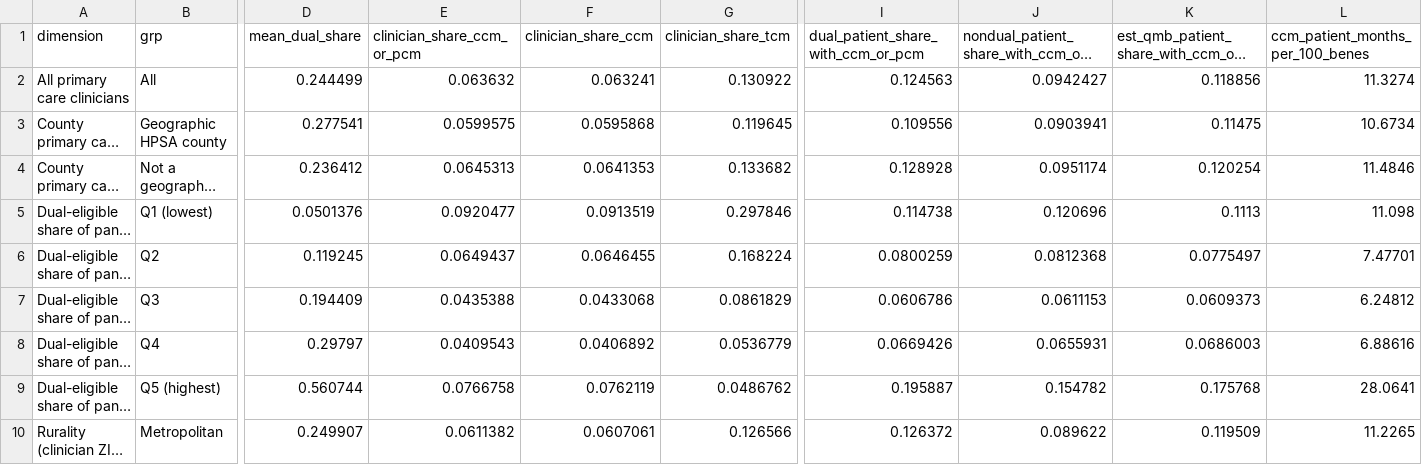
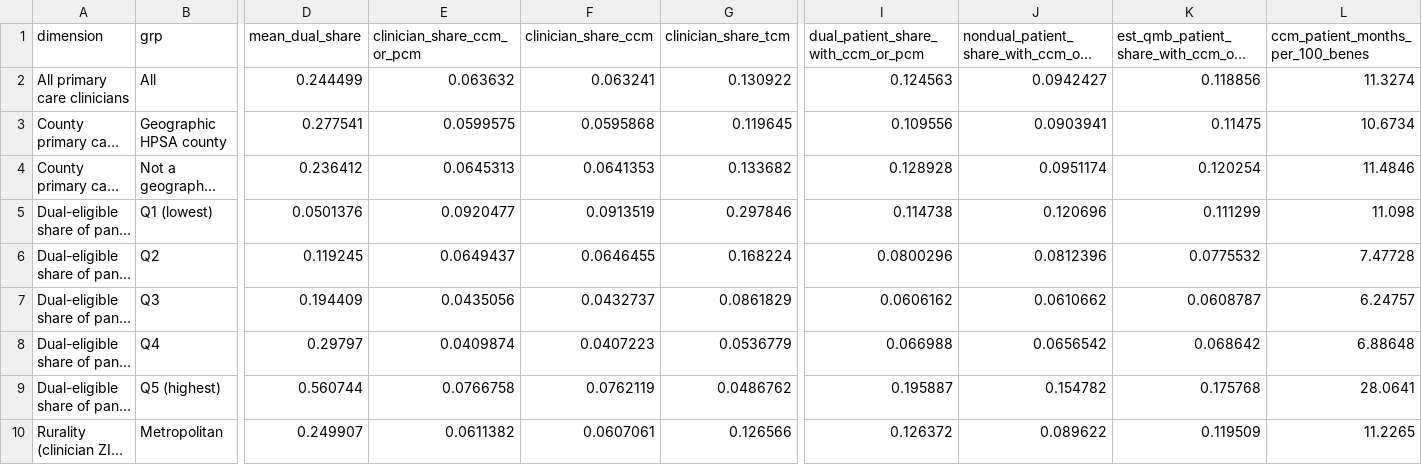
Before and after one commit to anandiganguli97/apcm-opportunity, a CSV file: pipeline_output/results/equity.csv, drawn as a sheet; only a part is shown, gaps mark what is left out; long unchanged cells end in …; the diff names each change by its address in the sheet, - before the commit and + after, or states it on an @@ line.

Commit message:
Pipeline output from run 40136106611

```diff
--- a/pipeline_output/results/equity.csv
+++ b/pipeline_output/results/equity.csv
-K5: 0.1113
+K5: 0.111299
-I6: 0.0800259
+I6: 0.0800296
-J6: 0.0812368
+J6: 0.0812396
-K6: 0.0775497
+K6: 0.0775532
-L6 (ccm_patient_months_per_100_benes): 7.47701
+L6 (ccm_patient_months_per_100_benes): 7.47728
-E7 (clinician_share_ccm_or_pcm): 0.0435388
+E7 (clinician_share_ccm_or_pcm): 0.0435056
-F7 (clinician_share_ccm): 0.0433068
+F7 (clinician_share_ccm): 0.0432737
-I7: 0.0606786
+I7: 0.0606162
-J7: 0.0611153
+J7: 0.0610662
-K7: 0.0609373
+K7: 0.0608787
-L7 (ccm_patient_months_per_100_benes): 6.24812
+L7 (ccm_patient_months_per_100_benes): 6.24757
-E8 (clinician_share_ccm_or_pcm): 0.0409543
+E8 (clinician_share_ccm_or_pcm): 0.0409874
-F8 (clinician_share_ccm): 0.0406892
+F8 (clinician_share_ccm): 0.0407223
-I8: 0.0669426
+I8: 0.066988
-J8: 0.0655931
+J8: 0.0656542
-K8: 0.0686003
+K8: 0.068642
-L8 (ccm_patient_months_per_100_benes): 6.88616
+L8 (ccm_patient_months_per_100_benes): 6.88648
```
Also changed, not shown: pipeline_output/results/readiness_by_dual_quintile.csv, 9 other files.
